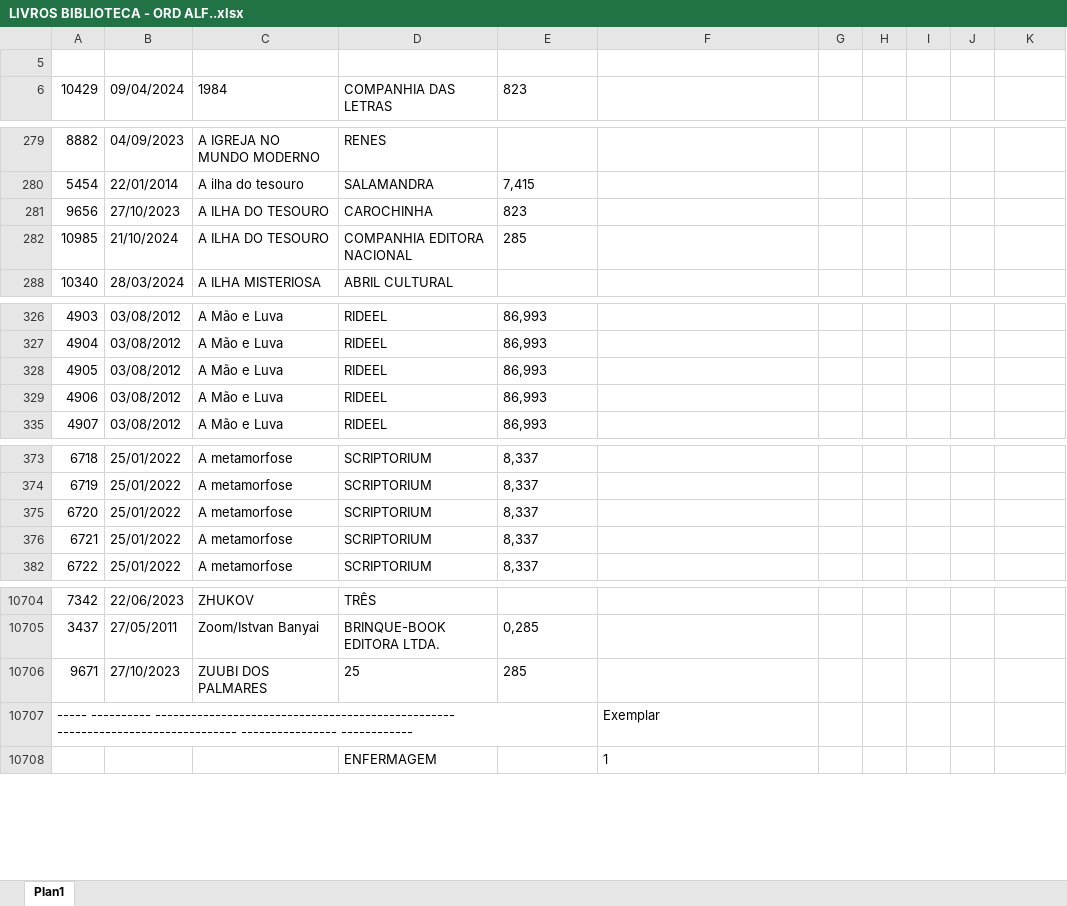
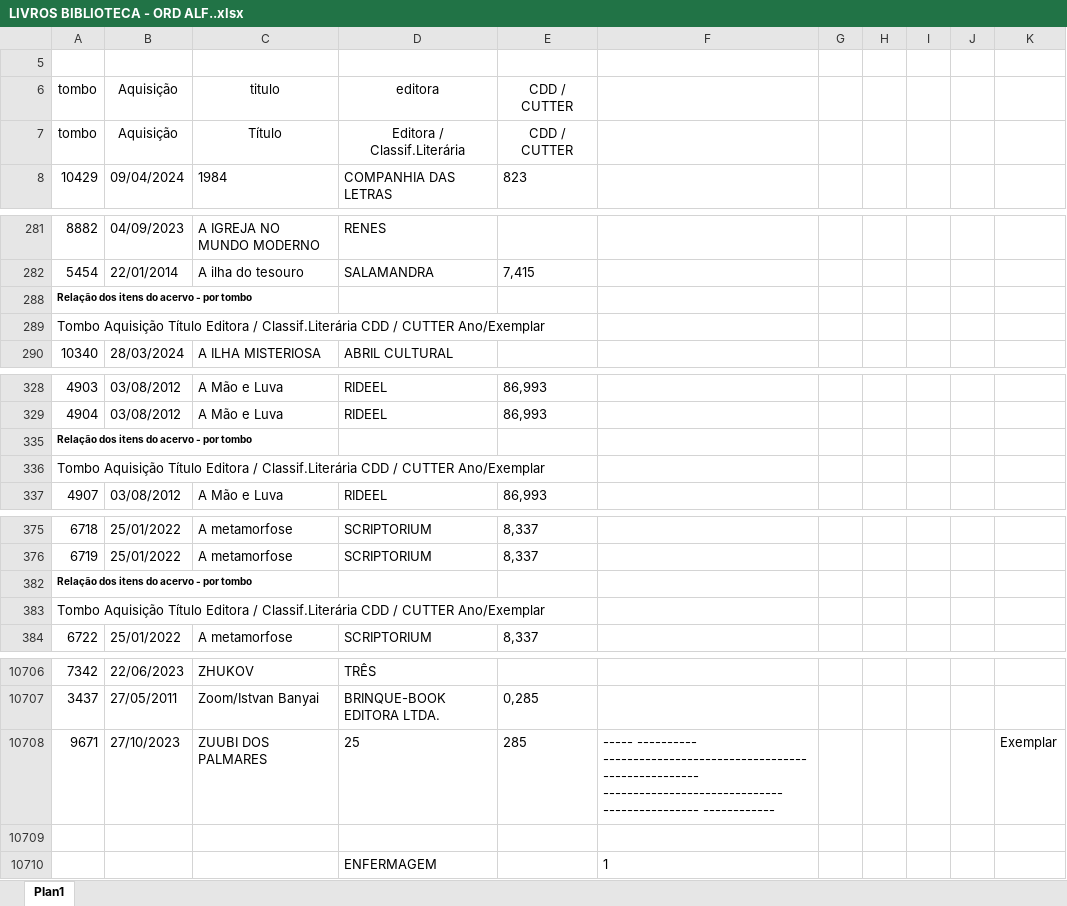
Before and after one commit to JonathanPerroni/TCC-Biblioetec, an Excel workbook: doc.biblioteca/LIVROS BIBLIOTECA - ORD ALF..xlsx, sheet Plan1, drawn as a sheet; only a part is shown, gaps mark what is left out; values as stored, in another font and other column widths than the file's, no borders; removed rows and columns are numbered as before the commit, all else as after; the diff covers the shown part only; the diff names each change by its address in the sheet, - before the commit and + after, or states it on an @@ line.

```diff
--- a/doc.biblioteca/LIVROS BIBLIOTECA - ORD ALF..xlsx (sheet Plan1)
+++ b/doc.biblioteca/LIVROS BIBLIOTECA - ORD ALF..xlsx (sheet Plan1)
+row 6: tombo | Aquisição | titulo | editora | CDD / CUTTER
+row 7: tombo | Aquisição | Título | Editora / Classif.Literária | CDD / CUTTER
@@ row 281 hidden: 9656 | 27/10/2023 | A ILHA DO TESOURO | CAROCHINHA | 823 @@
-row 282: 10985 | 21/10/2024 | A ILHA DO TESOURO | COMPANHIA EDITORA NACIONAL | 285
+row 288: Relação dos itens do acervo - por tombo
+row 289: Tombo Aquisição Título Editora / Classif.Literária CDD / CUTTER Ano/Exemplar
@@ row 328 hidden: 4905 | 03/08/2012 | A Mão e Luva | RIDEEL | 86,993 @@
-row 329: 4906 | 03/08/2012 | A Mão e Luva | RIDEEL | 86,993
+row 335: Relação dos itens do acervo - por tombo
+row 336: Tombo Aquisição Título Editora / Classif.Literária CDD / CUTTER Ano/Exemplar
@@ row 375 hidden: 6720 | 25/01/2022 | A metamorfose | SCRIPTORIUM | 8,337 @@
-row 376: 6721 | 25/01/2022 | A metamorfose | SCRIPTORIUM | 8,337
+row 382: Relação dos itens do acervo - por tombo
+row 383: Tombo Aquisição Título Editora / Classif.Literária CDD / CUTTER Ano/Exemplar
-F10708: (empty)
+F10708: ----- ---------- -------------------------------------------------- ------------------------------ ---------------- ------------
-K10708: (empty)
+K10708: Exemplar
-row 10709: ----- ---------- -------------------------------------------------- ------------------------------ ---------------- ------------ |  |  |  |  | Exemplar
+row 10709: (empty)
```
Also changed, not shown: 10 added rows, 5 removed rows and 5 hidden or unhidden rows elsewhere in this sheet, 37 other files.
